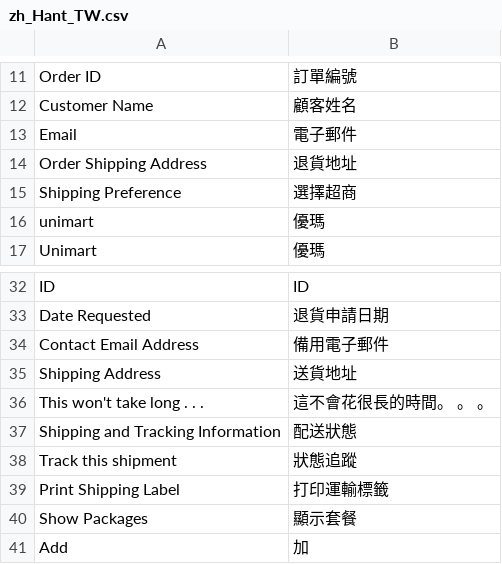
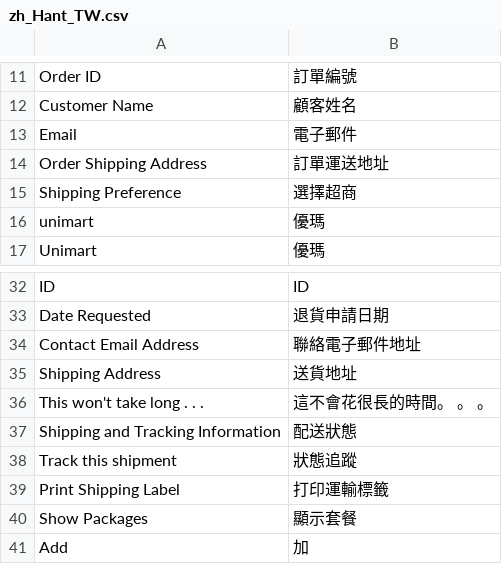
Before and after one commit to congvt305/staging-twap, a CSV file: app/code/Eguana/CustomRMA/i18n/zh_Hant_TW.csv, drawn as a sheet; only a part is shown, gaps mark what is left out.

Commit message:
#JI-86 custom rma for guest user

```diff
--- a/app/code/Eguana/CustomRMA/i18n/zh_Hant_TW.csv
+++ b/app/code/Eguana/CustomRMA/i18n/zh_Hant_TW.csv
@@ -13,3 +13,3 @@
 "Email","電子郵件"
-"Order Shipping Address","退貨地址"
+"Order Shipping Address","訂單運送地址"
 "Shipping Preference","選擇超商"
@@ -33,3 +33,3 @@ ID,ID
 "Date Requested","退貨申請日期"
-"Contact Email Address","備用電子郵件"
+"Contact Email Address","聯絡電子郵件地址"
 "Shipping Address","送貨地址"
```
Also changed, not shown: 4 other files.
